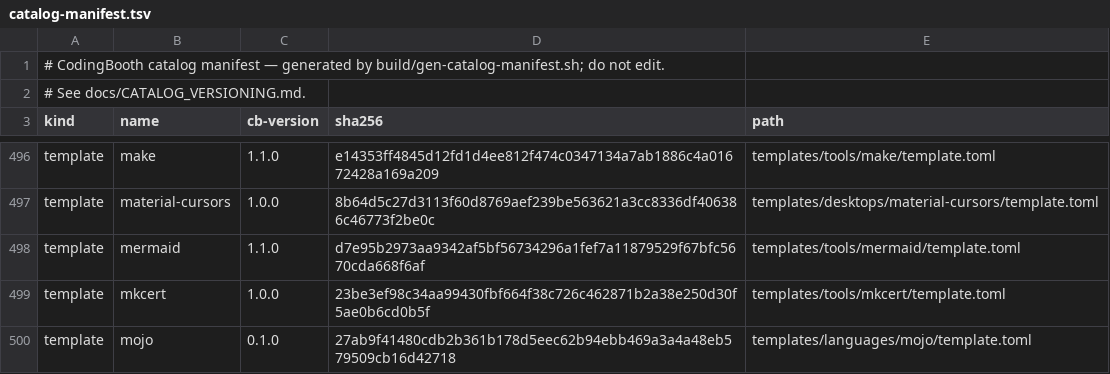
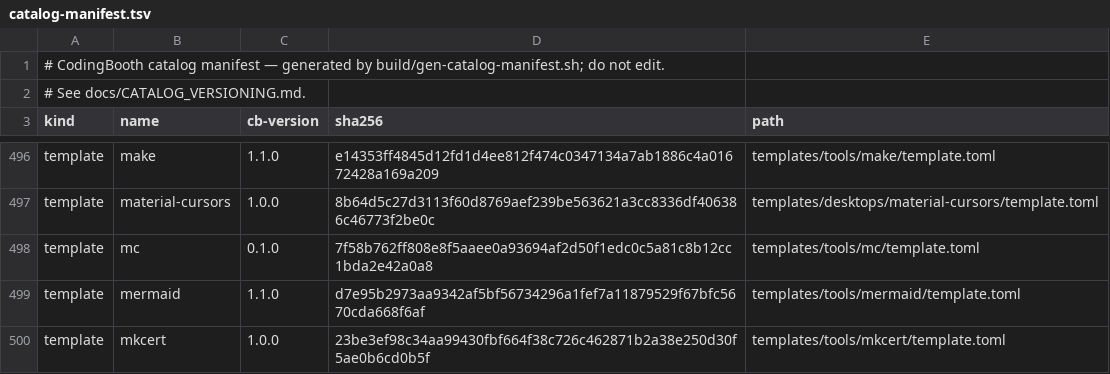
Before and after one commit to NawaMan/CodingBooth, a TSV file: build/catalog-manifest.tsv, drawn as a sheet; only a part is shown, gaps mark what is left out; the shorter side is filled out with more unchanged rows.

Commit message:
Keep Midnight Commander as an mc template
The base image no longer ships mc; selecting mc installs it from apt
(install apt mc) for mcedit and SFTP/archive browsing. spf stays the
explorer.

```diff
--- a/build/catalog-manifest.tsv
+++ b/build/catalog-manifest.tsv
@@ -497,2 +497,3 @@ template	make	1.1.0	e14353ff4845d12fd1d4ee812f474c0347134a7ab1886c4a01672428a169
 template	material-cursors	1.0.0	8b64d5c27d3113f60d8769aef239be563621a3cc8336df406386c46773f2be0c	templates/desktops/material-cursors/template.toml
+template	mc	0.1.0	7f58b762ff808e8f5aaee0a93694af2d50f1edc0c5a81c8b12cc1bda2e42a0a8	templates/tools/mc/template.toml
 template	mermaid	1.1.0	d7e95b2973aa9342af5bf56734296a1fef7a11879529f67bfc5670cda668f6af	templates/tools/mermaid/template.toml
```
Also changed, not shown: 3 other files.
